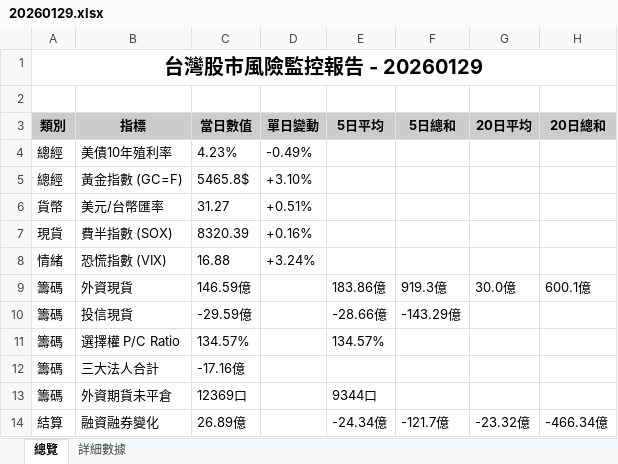
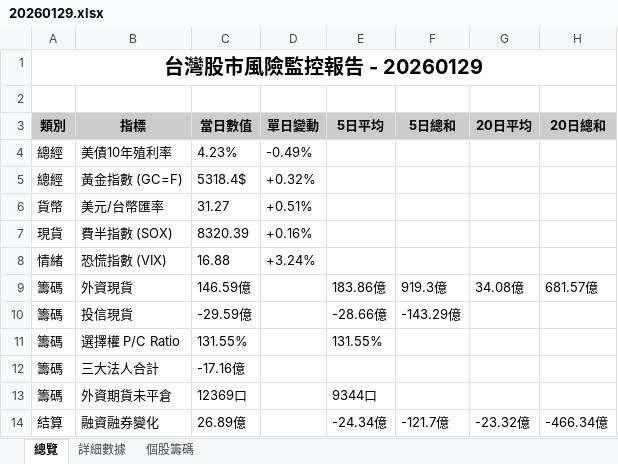
Before and after one commit to jimmyhua123/TW_stock_risk_monitor, an Excel workbook: monitor_xlsx/20260129.xlsx, sheet 總覽, drawn as a sheet; values as stored, in another font and other column widths than the file's, no borders; the diff names each change by its address in the sheet, - before the commit and + after, or states it on an @@ line.

```diff
--- a/monitor_xlsx/20260129.xlsx (sheet 總覽)
+++ b/monitor_xlsx/20260129.xlsx (sheet 總覽)
+sheet tab: 個股籌碼
-C5 (當日數值): 5465.8$
+C5 (當日數值): 5318.4$
-D5 (單日變動): +3.10%
+D5 (單日變動): +0.32%
-G9 (20日平均): 30.0億
+G9 (20日平均): 34.08億
-H9 (20日總和): 600.1億
+H9 (20日總和): 681.57億
-C11 (當日數值): 134.57%
+C11 (當日數值): 131.55%
-E11 (5日平均): 134.57%
+E11 (5日平均): 131.55%
```
Also changed, not shown: sheet 詳細數據, monitor_xlsx/20260202.xlsx, 6 other files.
